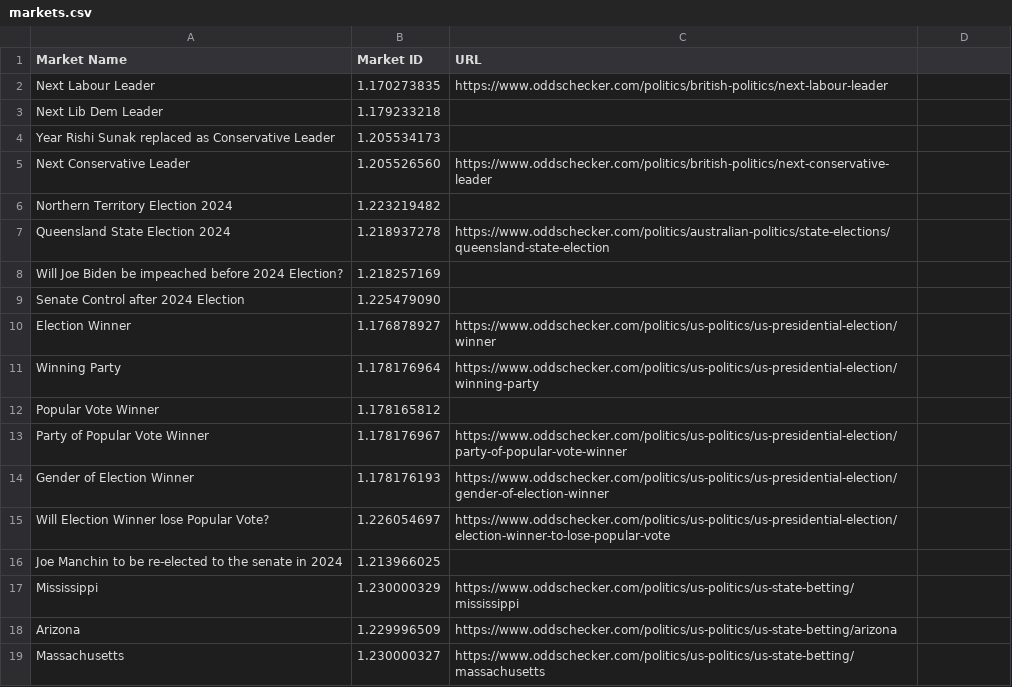
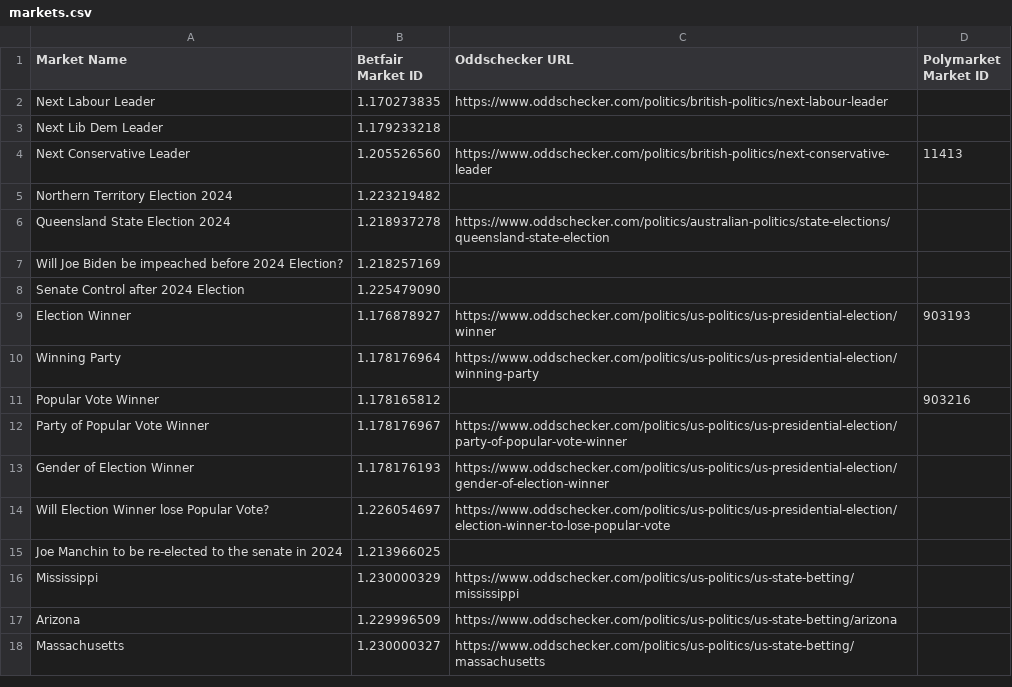
Before and after one commit to Dusoye/bookmaker_arbitrage, a CSV file: data/markets.csv, drawn as a sheet; only a part is shown; removed rows and columns are numbered as before the commit, all else as after; the diff names each change by its address in the sheet, - before the commit and + after, or states it on an @@ line.

Commit message:
merge betfair and pm

```diff
--- a/data/markets.csv
+++ b/data/markets.csv
-B1: Market ID
+B1: Betfair Market ID
-C1: URL
+C1: Oddschecker URL
-D1: (empty)
+D1: Polymarket Market ID
-row 4: Year Rishi Sunak replaced as Conservative Leader | 1.205534173
-D4 (Polymarket Market ID): (empty)
+D4 (Polymarket Market ID): 11413
-D9 (Polymarket Market ID): (empty)
+D9 (Polymarket Market ID): 903193
-D11 (Polymarket Market ID): (empty)
+D11 (Polymarket Market ID): 903216
```
Also changed, not shown: 5 other files.
